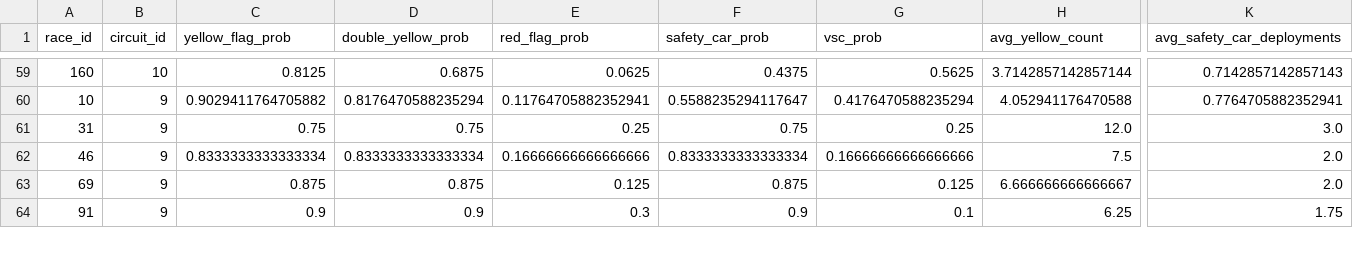
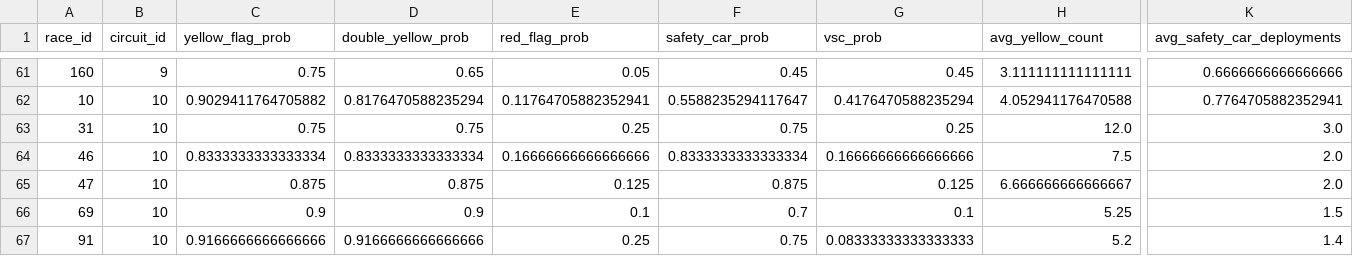
Before and after one commit to JackRWilson/Formula-1-Predictions-Project, a CSV file: data/clean/flags_clean.csv, drawn as a sheet; only a part is shown, gaps mark what is left out; addresses are those after the commit; rows hold the shown columns only; the diff covers the shown part only; the diff names each change by its address in the sheet, - before the commit and + after, or states it on an @@ line.

```diff
--- a/data/clean/flags_clean.csv
+++ b/data/clean/flags_clean.csv
-B61 (circuit_id): 10
+B61 (circuit_id): 9
-C61 (yellow_flag_prob): 0.8125
+C61 (yellow_flag_prob): 0.75
-D61 (double_yellow_prob): 0.6875
+D61 (double_yellow_prob): 0.65
-E61 (red_flag_prob): 0.0625
+E61 (red_flag_prob): 0.05
-F61 (safety_car_prob): 0.4375
+F61 (safety_car_prob): 0.45
-G61 (vsc_prob): 0.5625
+G61 (vsc_prob): 0.45
-H61 (avg_yellow_count): 3.7142857142857144
+H61 (avg_yellow_count): 3.111111111111111
-K61 (avg_safety_car_deployments): 0.7142857142857143
+K61 (avg_safety_car_deployments): 0.6666666666666666
-B62:B65 (circuit_id): 9
+B62:B65 (circuit_id): 10
-A65 (race_id): 69
+A65 (race_id): 47
+row 66: 69 | 10 | 0.9 | 0.9 | 0.1 | 0.7 | 0.1 | 5.25 | 1.5
-B67 (circuit_id): 9
+B67 (circuit_id): 10
-C67 (yellow_flag_prob): 0.9
+C67 (yellow_flag_prob): 0.9166666666666666
-D67 (double_yellow_prob): 0.9
+D67 (double_yellow_prob): 0.9166666666666666
-E67 (red_flag_prob): 0.3
+E67 (red_flag_prob): 0.25
-F67 (safety_car_prob): 0.9
+F67 (safety_car_prob): 0.75
-G67 (vsc_prob): 0.1
+G67 (vsc_prob): 0.08333333333333333
-H67 (avg_yellow_count): 6.25
+H67 (avg_yellow_count): 5.2
-K67 (avg_safety_car_deployments): 1.75
+K67 (avg_safety_car_deployments): 1.4
```
Also changed, not shown: 2 added rows, 3 removed rows and 74 edited cells elsewhere in this file, data/clean/race_results_clean_2018+.csv, 6 other files.
